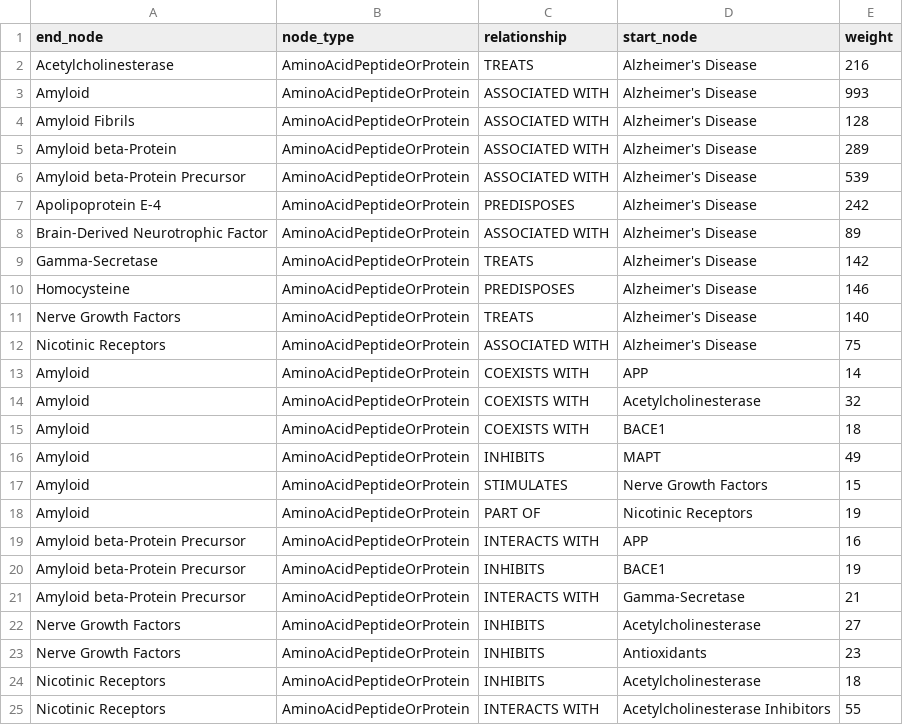
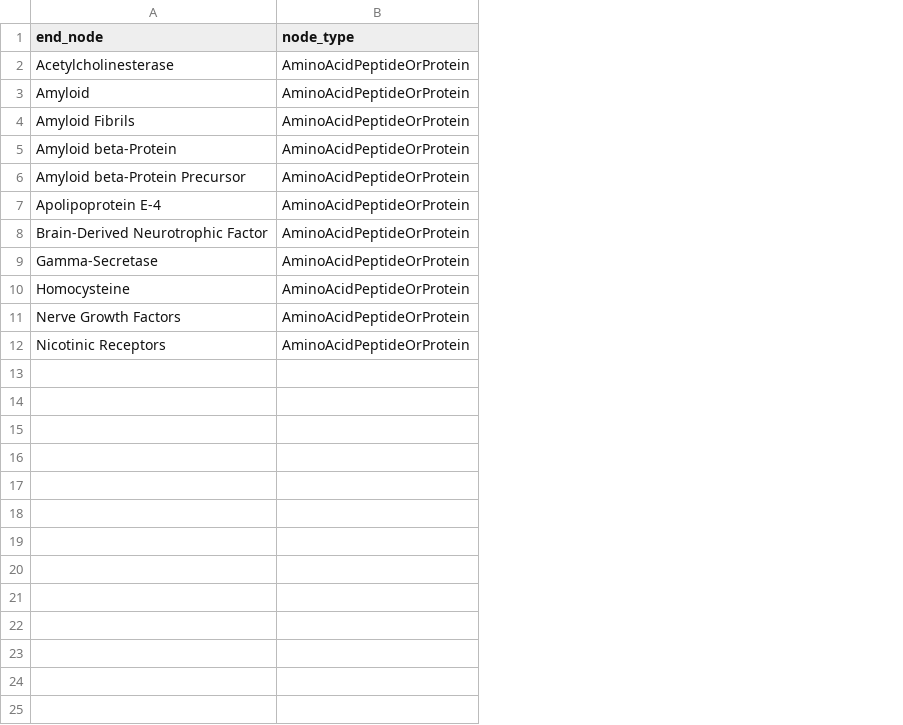
Before and after one commit to davidkartchner/neo4j_data, a CSV file: AminoAcidPeptideOrProtein.csv, drawn as a sheet; the diff names each change by its address in the sheet, - before the commit and + after, or states it on an @@ line.

```diff
--- a/AminoAcidPeptideOrProtein.csv
+++ b/AminoAcidPeptideOrProtein.csv
-column C (relationship), rows 2-12: TREATS | ASSOCIATED WITH | ASSOCIATED WITH | ASSOCIATED WITH | ASSOCIATED WITH | PREDISPOSES | ASSOCIATED WITH | TREATS | PREDISPOSES | TREATS | ASSOCIATED WITH
-column D (start_node), rows 2-12: all Alzheimer's Disease
-column E (weight), rows 2-12: 216 | 993 | 128 | 289 | 539 | 242 | 89 | 142 | 146 | 140 | 75
-row 13: Amyloid | AminoAcidPeptideOrProtein | COEXISTS WITH | APP | 14
-row 14: Amyloid | AminoAcidPeptideOrProtein | COEXISTS WITH | Acetylcholinesterase | 32
-row 15: Amyloid | AminoAcidPeptideOrProtein | COEXISTS WITH | BACE1 | 18
-row 16: Amyloid | AminoAcidPeptideOrProtein | INHIBITS | MAPT | 49
-row 17: Amyloid | AminoAcidPeptideOrProtein | STIMULATES | Nerve Growth Factors | 15
-row 18: Amyloid | AminoAcidPeptideOrProtein | PART OF | Nicotinic Receptors | 19
-row 19: Amyloid beta-Protein Precursor | AminoAcidPeptideOrProtein | INTERACTS WITH | APP | 16
-row 20: Amyloid beta-Protein Precursor | AminoAcidPeptideOrProtein | INHIBITS | BACE1 | 19
-row 21: Amyloid beta-Protein Precursor | AminoAcidPeptideOrProtein | INTERACTS WITH | Gamma-Secretase | 21
-row 22: Nerve Growth Factors | AminoAcidPeptideOrProtein | INHIBITS | Acetylcholinesterase | 27
-row 23: Nerve Growth Factors | AminoAcidPeptideOrProtein | INHIBITS | Antioxidants | 23
-row 24: Nicotinic Receptors | AminoAcidPeptideOrProtein | INHIBITS | Acetylcholinesterase | 18
-row 25: Nicotinic Receptors | AminoAcidPeptideOrProtein | INTERACTS WITH | Acetylcholinesterase Inhibitors | 55
```
Also changed, not shown: OrganicChemical.csv, PharmacologicSubstance.csv, 1 other file.
